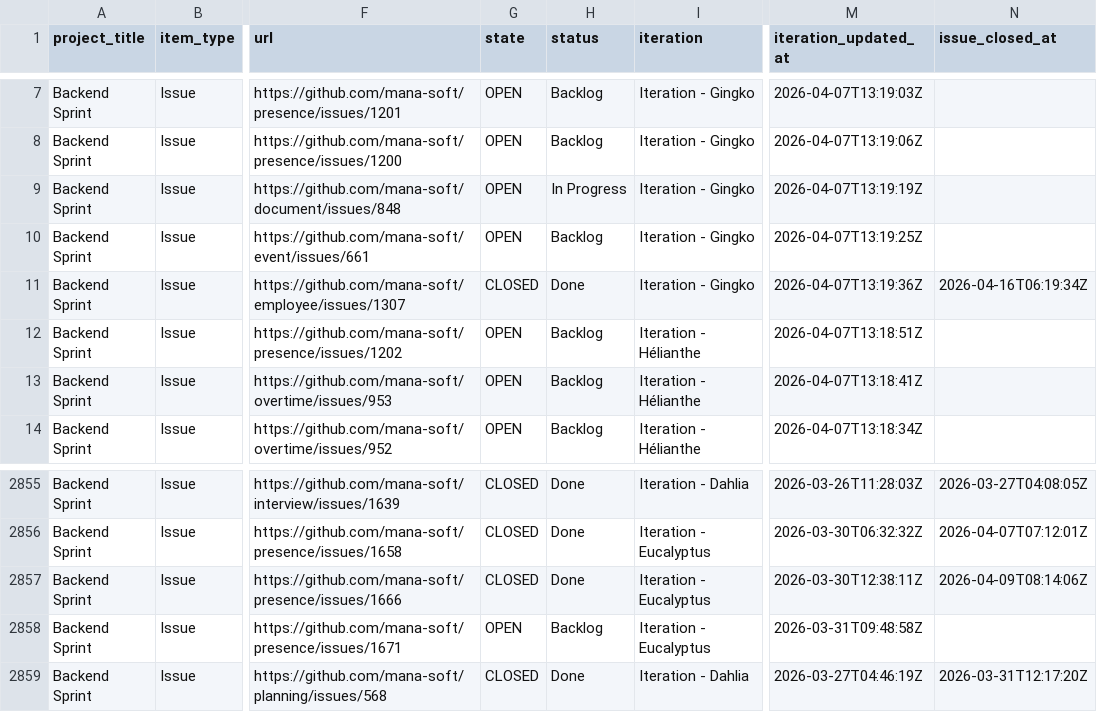
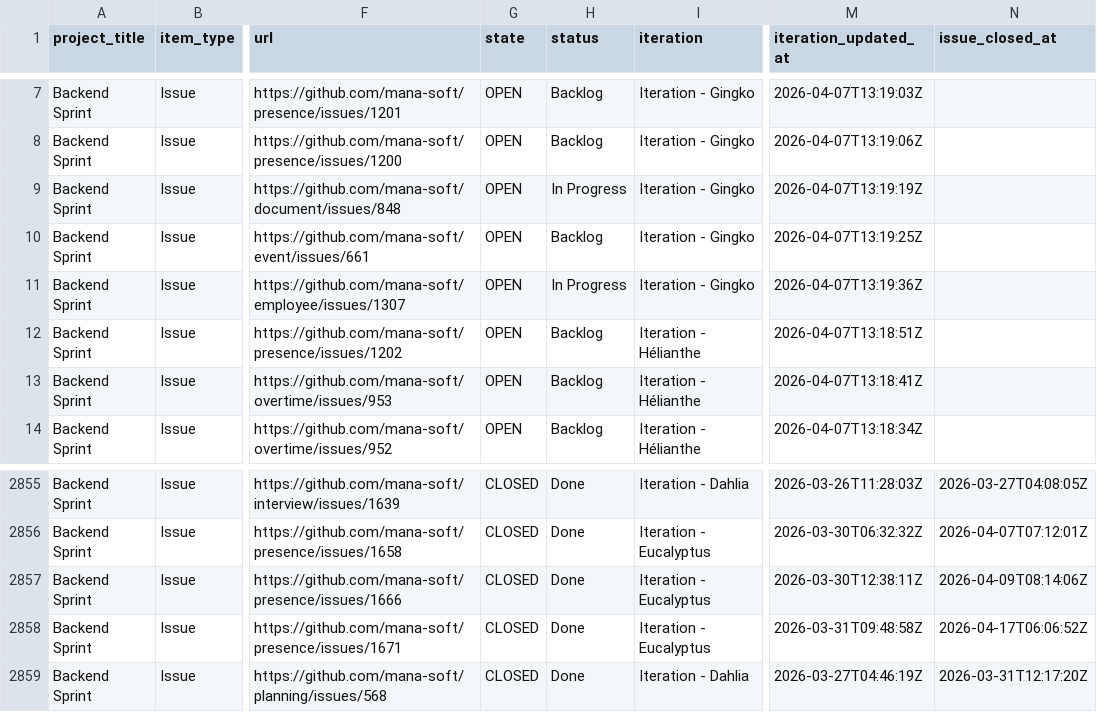
Before and after one commit to siven76/dev-dashboard, a CSV file: docs/briefs/mana-soft-project-1-items.csv, drawn as a sheet; only a part is shown, gaps mark what is left out; the diff names each change by its address in the sheet, - before the commit and + after, or states it on an @@ line.

```diff
--- a/docs/briefs/mana-soft-project-1-items.csv
+++ b/docs/briefs/mana-soft-project-1-items.csv
-G11 (state): CLOSED
+G11 (state): OPEN
-H11 (status): Done
+H11 (status): In Progress
-N11 (issue_closed_at): 2026-04-16T06:19:34Z
+N11 (issue_closed_at): (empty)
-G2858 (state): OPEN
+G2858 (state): CLOSED
-H2858 (status): Backlog
+H2858 (status): Done
-N2858 (issue_closed_at): (empty)
+N2858 (issue_closed_at): 2026-04-17T06:06:52Z
```
Also changed, not shown: 2 other files.
